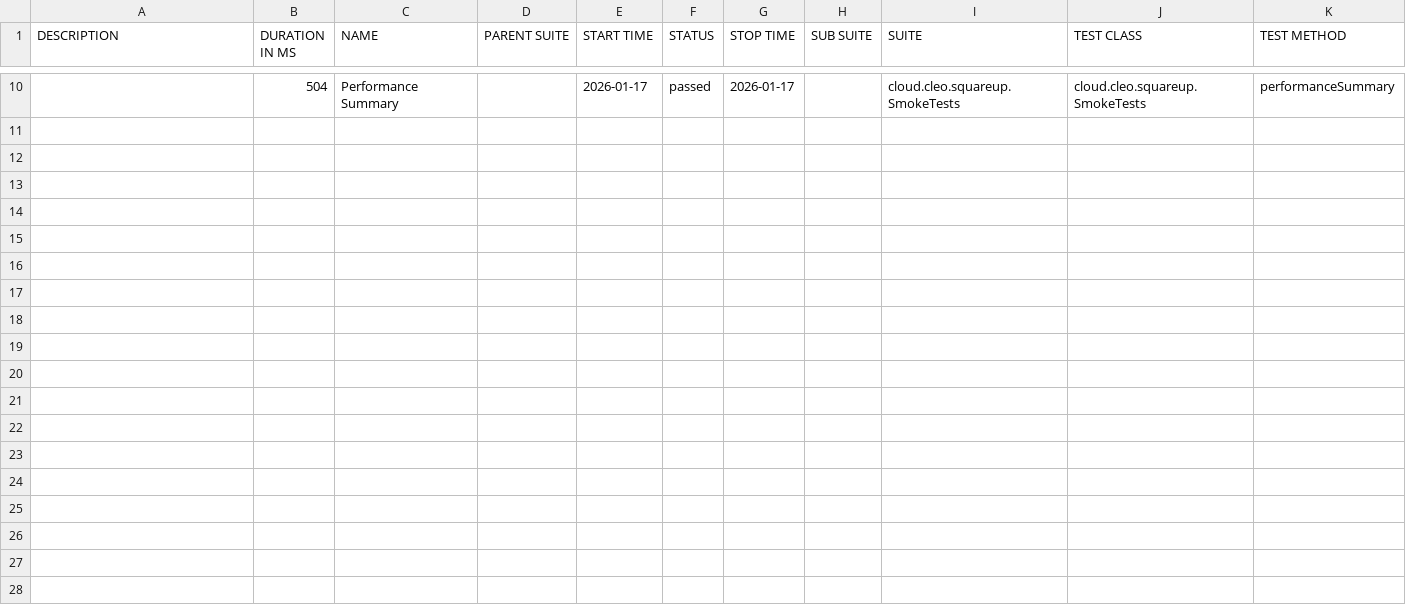
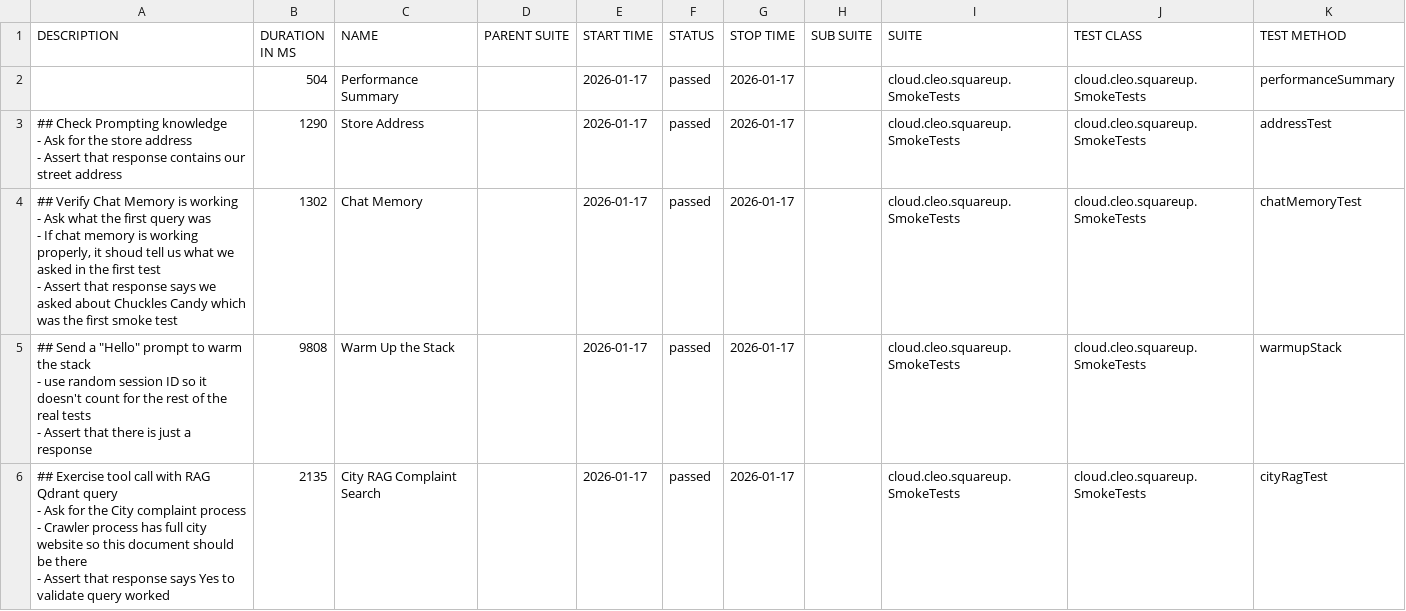
Before and after one commit to docwho2/java-squareup-spring-ai-ivr, a CSV file: us.amazon.nova-2-lite-v1_0/SmokeTests/data/suites.csv, drawn as a sheet; only a part is shown, gaps mark what is left out; the diff covers the shown part only.

```diff
--- a/us.amazon.nova-2-lite-v1_0/SmokeTests/data/suites.csv
+++ b/us.amazon.nova-2-lite-v1_0/SmokeTests/data/suites.csv
@@ -36 +2,19 @@
 "","504","Performance Summary","","2026-01-17","passed","2026-01-17","","cloud.cleo.squareup.SmokeTests","cloud.cleo.squareup.SmokeTests","performanceSummary"
+"## Check Prompting knowledge
+- Ask for the store address
+- Assert that response contains our street address
+","1290","Store Address","","2026-01-17","passed","2026-01-17","","cloud.cleo.squareup.SmokeTests","cloud.cleo.squareup.SmokeTests","addressTest"
+"## Verify Chat Memory is working
+- Ask what the first query was
+  - If chat memory is working properly, it shoud tell us what we asked in the first test
+- Assert that response says we asked about Chuckles Candy which was the first smoke test
+","1302","Chat Memory","","2026-01-17","passed","2026-01-17","","cloud.cleo.squareup.SmokeTests","cloud.cleo.squareup.SmokeTests","chatMemoryTest"
+"## Send a ""Hello"" prompt to warm the stack
+- use random session ID so it doesn't count for the rest of the real tests
+- Assert that there is just a response
+","9808","Warm Up the Stack","","2026-01-17","passed","2026-01-17","","cloud.cleo.squareup.SmokeTests","cloud.cleo.squareup.SmokeTests","warmupStack"
+"## Exercise tool call with RAG Qdrant query
+- Ask for the City complaint process
+  - Crawler process has full city website so this document should be there
+- Assert that response says Yes to validate query worked
+","2135","City RAG Complaint Search","","2026-01-17","passed","2026-01-17","","cloud.cleo.squareup.SmokeTests","cloud.cleo.squareup.SmokeTests","cityRagTest"
```
Also changed, not shown: 4 added rows and 8 removed rows elsewhere in this file, us.amazon.nova-2-lite-v1_0/SmokeTests/data/behaviors.csv, 40 other files.
